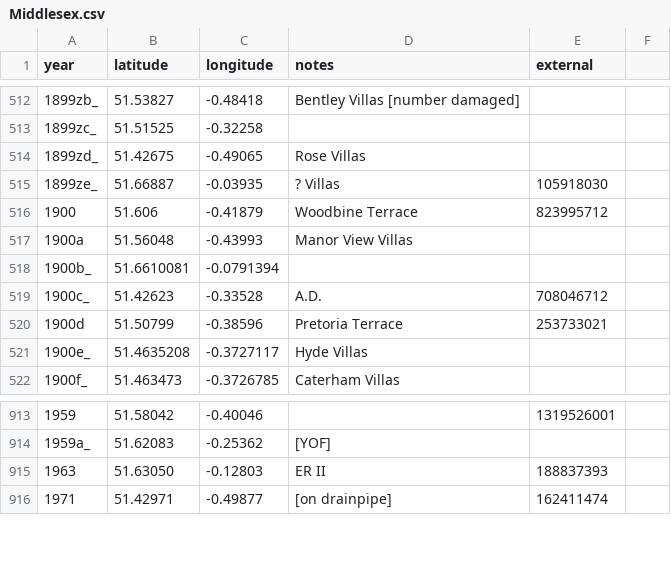
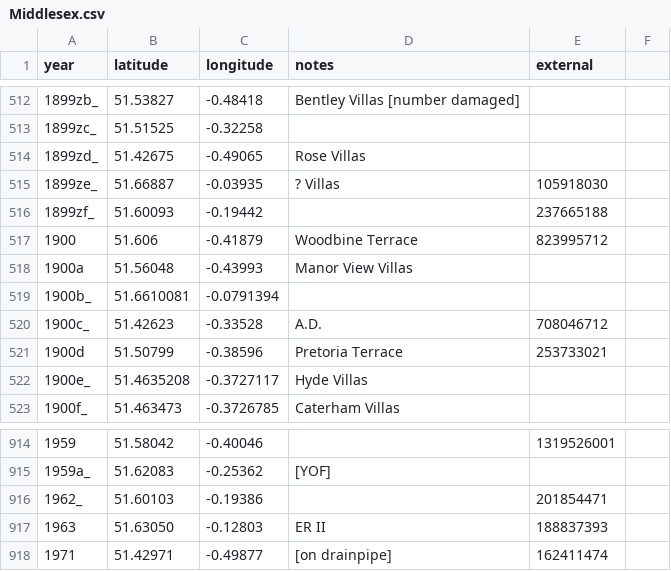
Before and after one commit to oobrien/year-on-facade, a CSV file: csv/UK/Middlesex.csv, drawn as a sheet; only a part is shown, gaps mark what is left out.

```diff
--- a/csv/UK/Middlesex.csv
+++ b/csv/UK/Middlesex.csv
@@ -515,2 +515,3 @@ year,latitude,longitude,notes,external
 1899ze_,51.66887,-0.03935,? Villas,105918030
+1899zf_,51.60093,-0.19442,,237665188
 1900,51.606,-0.41879,Woodbine Terrace,823995712
@@ -914,2 +915,3 @@ year,latitude,longitude,notes,external
 1959a_,51.62083,-0.25362,[YOF],
+1962_,51.60103,-0.19386,,201854471
 1963,51.63050,-0.12803,ER II,188837393
```
Also changed, not shown: 52 other files.
